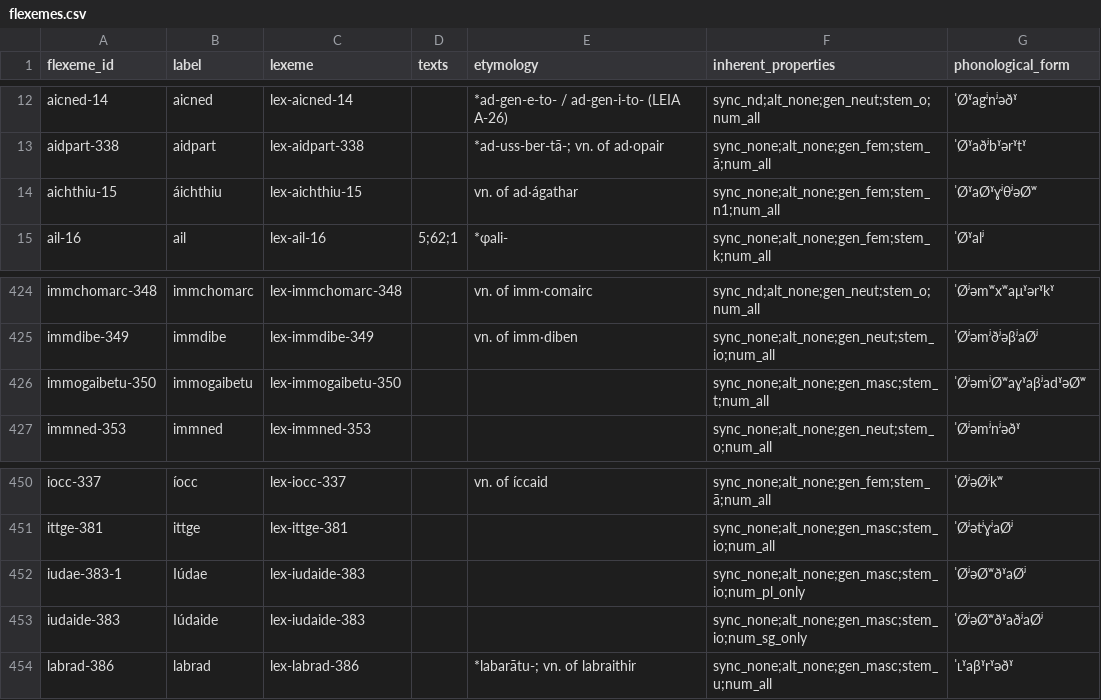
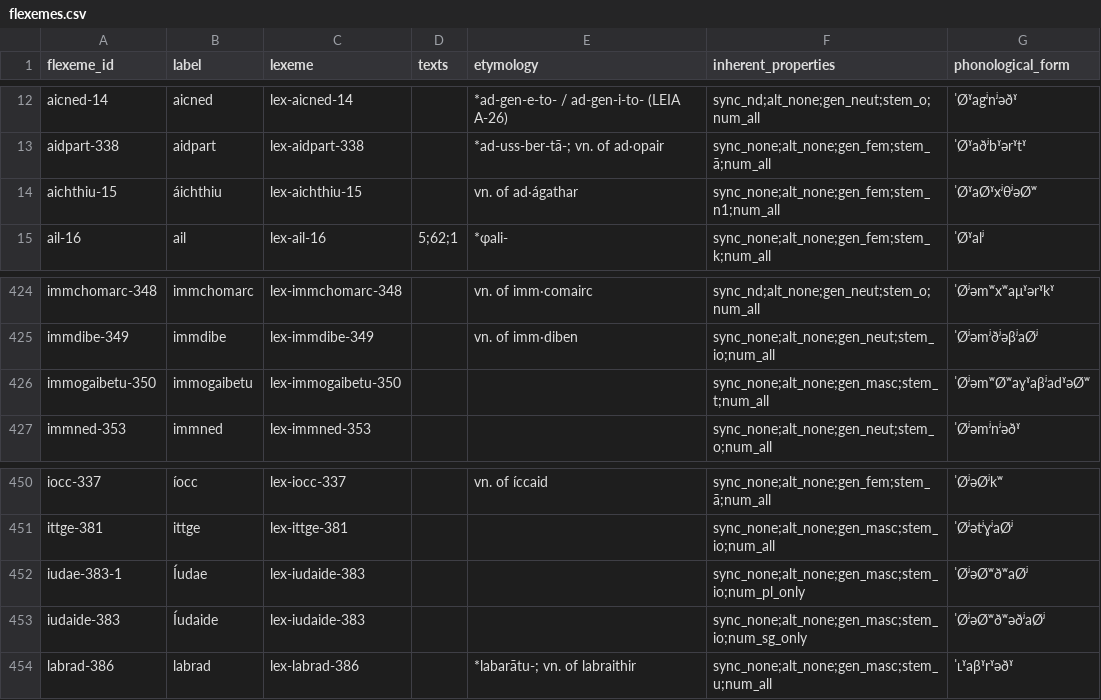
Before and after one commit to cormacanderson/Goidelex, a CSV file: flexemes.csv, drawn as a sheet; only a part is shown, gaps mark what is left out.

Commit message:
Update flexemes.csv

```diff
--- a/flexemes.csv
+++ b/flexemes.csv
@@ -13,3 +13,3 @@ aicned-14,aicned,lex-aicned-14,,*ad-gen-e-to- / ad-gen-i-to- (LEIA A-26),sync_nd
 aidpart-338,aidpart,lex-aidpart-338,,*ad-uss-ber-tā-; vn. of ad·opair,sync_none;alt_none;gen_fem;stem_ā;num_all,ˈØˠaðʲbˠərˠtˠ
-aichthiu-15,áichthiu,lex-aichthiu-15,,vn. of ad·ágathar,sync_none;alt_none;gen_fem;stem_n1;num_all,ˈØˠaØˠɣʲθʲəØʷ
+aichthiu-15,áichthiu,lex-aichthiu-15,,vn. of ad·ágathar,sync_none;alt_none;gen_fem;stem_n1;num_all,ˈØˠaØˠxʲθʲəØʷ
 ail-16,ail,lex-ail-16,5;62;1,*φali-,sync_none;alt_none;gen_fem;stem_k;num_all,ˈØˠalʲ
@@ -425,3 +425,3 @@ immchomarc-348,immchomarc,lex-immchomarc-348,,vn. of imm·comairc,sync_nd;alt_no
 immdibe-349,immdibe,lex-immdibe-349,,vn. of imm·diben,sync_none;alt_none;gen_neut;stem_io;num_all,ˈØʲəmʲðʲəβʲaØʲ
-immogaibetu-350,immogaibetu,lex-immogaibetu-350,,,sync_none;alt_none;gen_masc;stem_t;num_all,ˈØʲəmʲØʷaɣˠaβʲadˠəØʷ
+immogaibetu-350,immogaibetu,lex-immogaibetu-350,,,sync_none;alt_none;gen_masc;stem_t;num_all,ˈØʲəmʷØʷaɣˠaβʲadˠəØʷ
 immned-353,immned,lex-immned-353,,,sync_none;alt_none;gen_neut;stem_o;num_all,ˈØʲəmʲnʲəðˠ
@@ -451,4 +451,4 @@ iocc-337,íocc,lex-iocc-337,,vn. of íccaid,sync_none;alt_none;gen_fem;stem_ā;n
 ittge-381,ittge,lex-ittge-381,,,sync_none;alt_none;gen_masc;stem_io;num_all,ˈØʲətʲɣʲaØʲ
-iudae-383-1,Iúdae,lex-iudaide-383,,,sync_none;alt_none;gen_masc;stem_io;num_pl_only,ˈØʲəØʷðˠaØʲ
-iudaide-383,Iúdaide,lex-iudaide-383,,,sync_none;alt_none;gen_masc;stem_io;num_sg_only,ˈØʲəØʷðˠaðʲaØʲ
+iudae-383-1,Íudae,lex-iudaide-383,,,sync_none;alt_none;gen_masc;stem_io;num_pl_only,ˈØʲəØʷðʷaØʲ
+iudaide-383,Íudaide,lex-iudaide-383,,,sync_none;alt_none;gen_masc;stem_io;num_sg_only,ˈØʲəØʷðʷəðʲaØʲ
 labrad-386,labrad,lex-labrad-386,,*labarātu-; vn. of labraithir,sync_none;alt_none;gen_masc;stem_u;num_all,ˈʟˠaβˠrˠəðˠ
```
